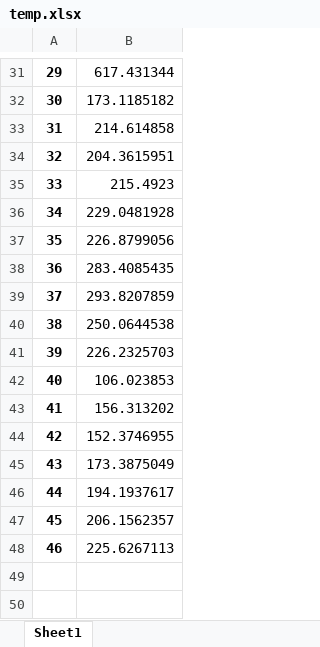
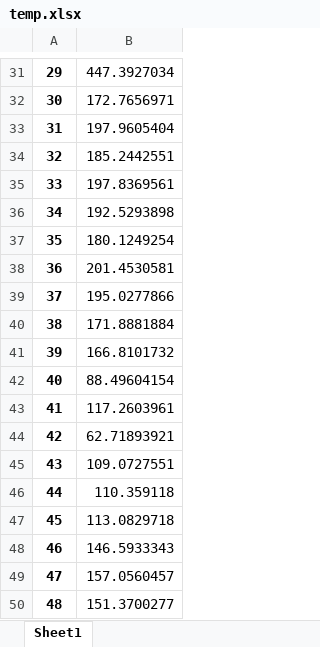
Before and after one commit to upcerbin/nmmcm3, an Excel workbook: temp.xlsx, sheet Sheet1, drawn as a sheet; only a part is shown, gaps mark what is left out; values as stored, in another font and other column widths than the file's, no borders; the diff covers the shown part only; the diff names each change by its address in the sheet, - before the commit and + after, or states it on an @@ line.

```diff
--- a/temp.xlsx (sheet Sheet1)
+++ b/temp.xlsx (sheet Sheet1)
-B31: 617.431344
+B31: 447.3927034
-B32: 173.1185182
+B32: 172.7656971
-B33: 214.614858
+B33: 197.9605404
-B34: 204.3615951
+B34: 185.2442551
-B35: 215.4923
+B35: 197.8369561
-B36: 229.0481928
+B36: 192.5293898
-B37: 226.8799056
+B37: 180.1249254
-B38: 283.4085435
+B38: 201.4530581
-B39: 293.8207859
+B39: 195.0277866
-B40: 250.0644538
+B40: 171.8881884
-B41: 226.2325703
+B41: 166.8101732
-B42: 106.023853
+B42: 88.49604154
-B43: 156.313202
+B43: 117.2603961
-B44: 152.3746955
+B44: 62.71893921
-B45: 173.3875049
+B45: 109.0727551
-B46: 194.1937617
+B46: 110.359118
-B47: 206.1562357
+B47: 113.0829718
-B48: 225.6267113
+B48: 146.5933343
+row 49: 47 | 157.0560457
+row 50: 48 | 151.3700277
```
Also changed, not shown: 28 edited cells elsewhere in this sheet, final_result/A5.xlsx, 3 other files.
